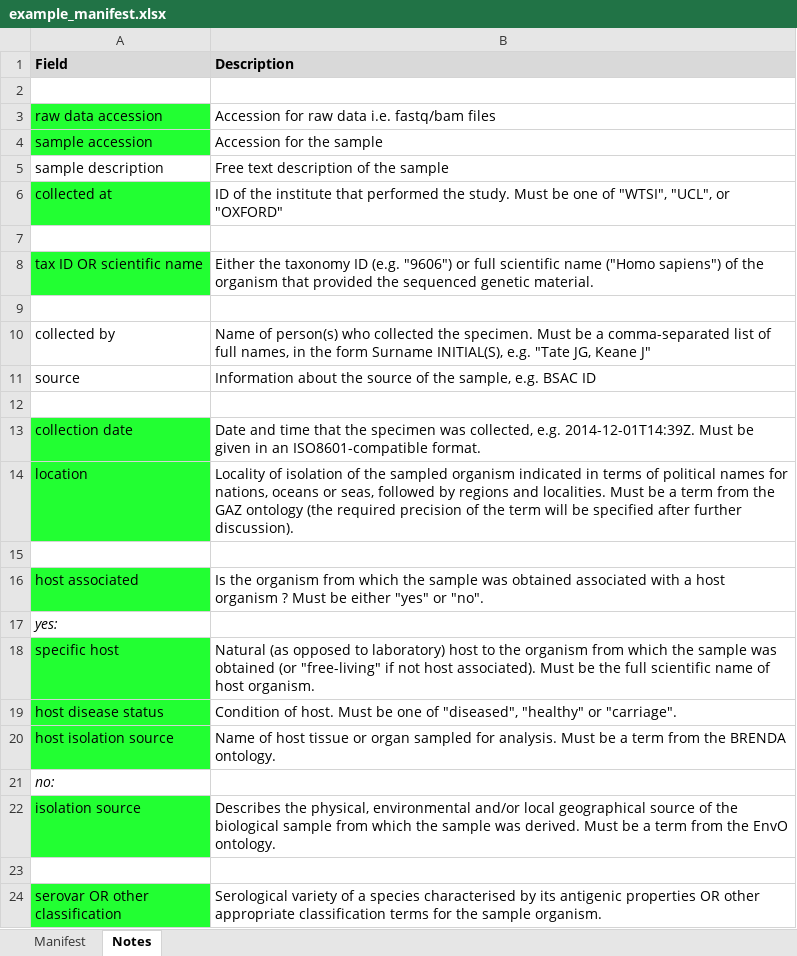
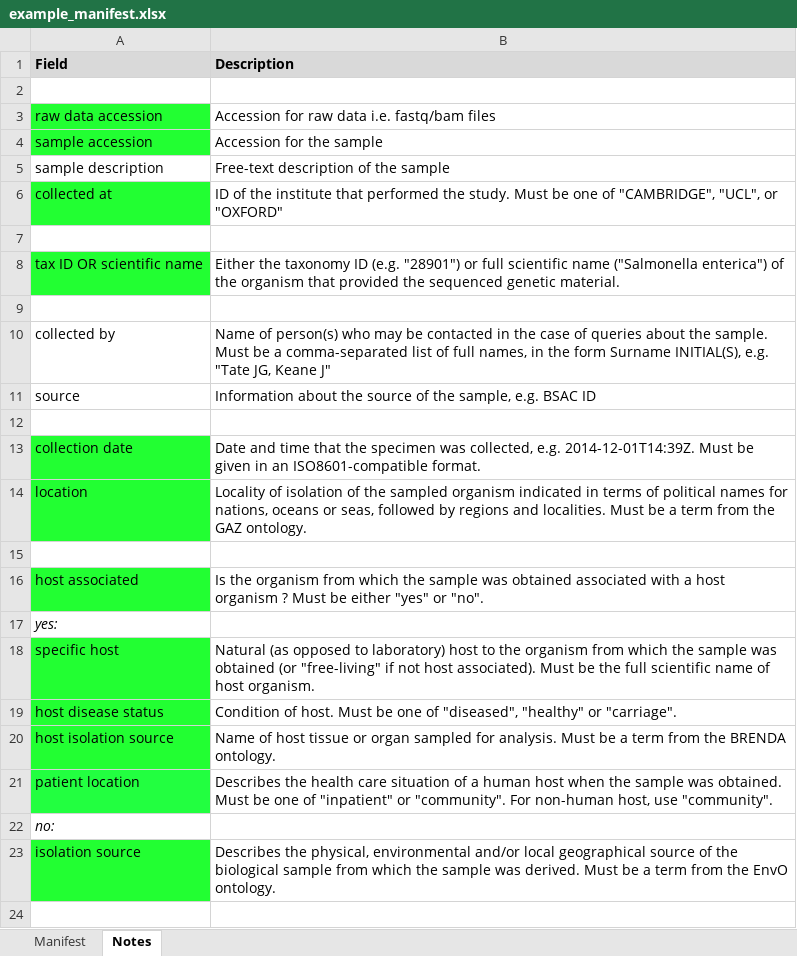
Before and after one commit to ImperialCollegeLondon/MIDAS, an Excel workbook: app/public/resources/validator/HICF_checklist/example_manifest.xlsx, sheet Notes, drawn as a sheet; only a part is shown; the shorter side is filled out with more unchanged rows; values as stored, in another font and other column widths than the file's, no borders; charts and pictures not drawn; the diff names each change by its address in the sheet, - before the commit and + after, or states it on an @@ line.

```diff
--- a/app/public/resources/validator/HICF_checklist/example_manifest.xlsx (sheet Notes)
+++ b/app/public/resources/validator/HICF_checklist/example_manifest.xlsx (sheet Notes)
-B5 (Description): Free text description of the sample
+B5 (Description): Free-text description of the sample
-B6 (Description): …one of "WTSI", "UCL", or…
+B6 (Description): …one of "CAMBRIDGE", "UCL", or…
-B8 (Description): …ID (e.g. "9606") or full scientific name ("Homo sapiens") of the…
+B8 (Description): …ID (e.g. "28901") or full scientific name ("Salmonella enterica") of the…
-B10 (Description): …person(s) who collected the specimen. Must be…
+B10 (Description): …person(s) who may be contacted in the case of queries about the sample. Must be…
-B14 (Description): …the GAZ ontology (the required precision of the term will be specified after further discussion).
+B14 (Description): …the GAZ ontology.
+row 21: patient location | Describes the health care situation of a human host when the sample was obtained. Must be one of "inpatient" or "community". For non-human host, use "community".
```
Also changed, not shown: sheet Manifest, charts or pictures, app/public/resources/validator/HICF_checklist/midas_manifest_v2.xlsx, 18 other files.
